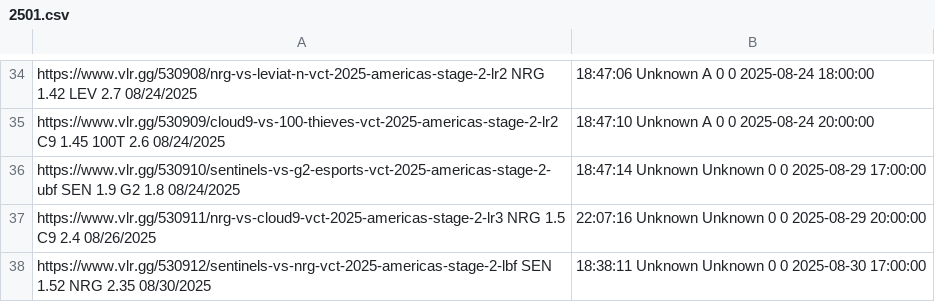
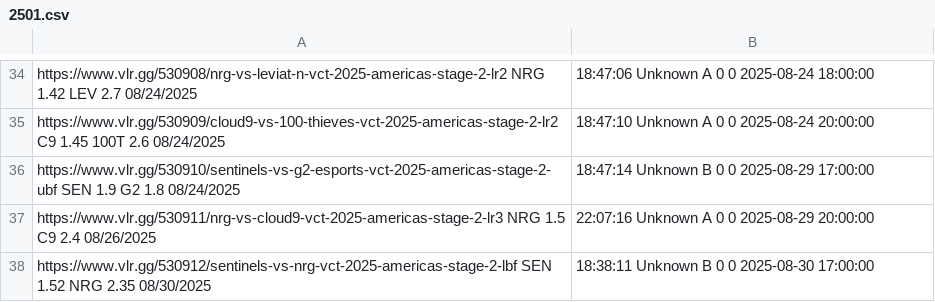
Before and after one commit to mrshmllow/platchat-backtest, a CSV file: 2501.csv, drawn as a sheet; only a part is shown, gaps mark what is left out.

```diff
--- a/2501.csv
+++ b/2501.csv
@@ -35,4 +35,4 @@ https://www.vlr.gg/530908/nrg-vs-leviat-n-vct-2025-americas-stage-2-lr2	NRG	1.42
 https://www.vlr.gg/530909/cloud9-vs-100-thieves-vct-2025-americas-stage-2-lr2	C9	1.45	100T	2.6	08/24/2025, 18:47:10	Unknown	A	0	0	2025-08-24 20:00:00
-https://www.vlr.gg/530910/sentinels-vs-g2-esports-vct-2025-americas-stage-2-ubf	SEN	1.9	G2	1.8	08/24/2025, 18:47:14	Unknown	Unknown	0	0	2025-08-29 17:00:00
-https://www.vlr.gg/530911/nrg-vs-cloud9-vct-2025-americas-stage-2-lr3	NRG	1.5	C9	2.4	08/26/2025, 22:07:16	Unknown	Unknown	0	0	2025-08-29 20:00:00
-https://www.vlr.gg/530912/sentinels-vs-nrg-vct-2025-americas-stage-2-lbf	SEN	1.52	NRG	2.35	08/30/2025, 18:38:11	Unknown	Unknown	0	0	2025-08-30 17:00:00
+https://www.vlr.gg/530910/sentinels-vs-g2-esports-vct-2025-americas-stage-2-ubf	SEN	1.9	G2	1.8	08/24/2025, 18:47:14	Unknown	B	0	0	2025-08-29 17:00:00
+https://www.vlr.gg/530911/nrg-vs-cloud9-vct-2025-americas-stage-2-lr3	NRG	1.5	C9	2.4	08/26/2025, 22:07:16	Unknown	A	0	0	2025-08-29 20:00:00
+https://www.vlr.gg/530912/sentinels-vs-nrg-vct-2025-americas-stage-2-lbf	SEN	1.52	NRG	2.35	08/30/2025, 18:38:11	Unknown	B	0	0	2025-08-30 17:00:00
```
Also changed, not shown: 2498.csv, 2500.csv, 2 other files.
